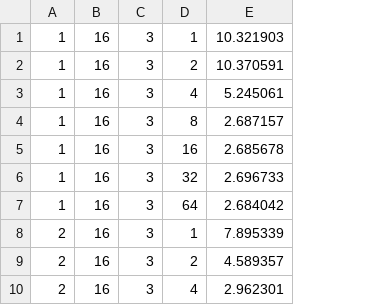
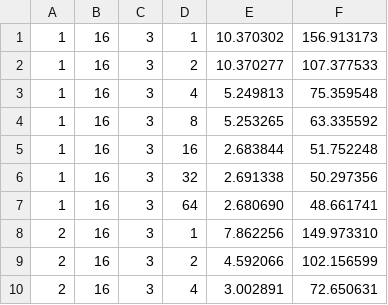
Before and after one commit to isabellyrocha/edgetune, a CSV file: results/edge.csv, drawn as a sheet; only a part is shown; removed rows and columns are numbered as before the commit, all else as after; the diff names each change by its address in the sheet, - before the commit and + after, or states it on an @@ line.

```diff
--- a/results/edge.csv
+++ b/results/edge.csv
-column E, rows 1-10: 10.321903 | 10.370591 | 5.245061 | 2.687157 | 2.685678 | 2.696733 | 2.684042 | 7.895339 | 4.589357 | 2.962301
+column E, rows 1-10: 10.370302 | 10.370277 | 5.249813 | 5.253265 | 2.683844 | 2.691338 | 2.680690 | 7.862256 | 4.592066 | 3.002891
+column F, rows 1-10: 156.913173 | 107.377533 | 75.359548 | 63.335592 | 51.752248 | 50.297356 | 48.661741 | 149.973310 | 102.156599 | 72.650631
```
Also changed, not shown: results/exp_500.csv, results/server.csv, 1 other file.
